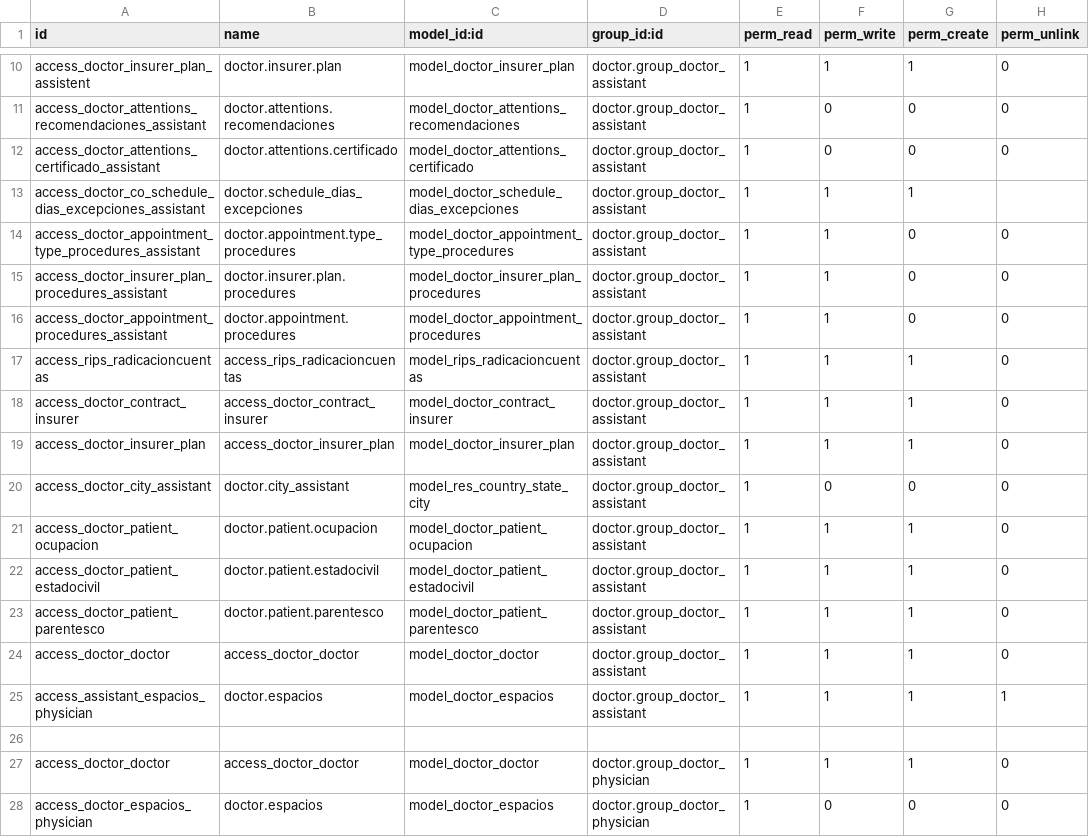
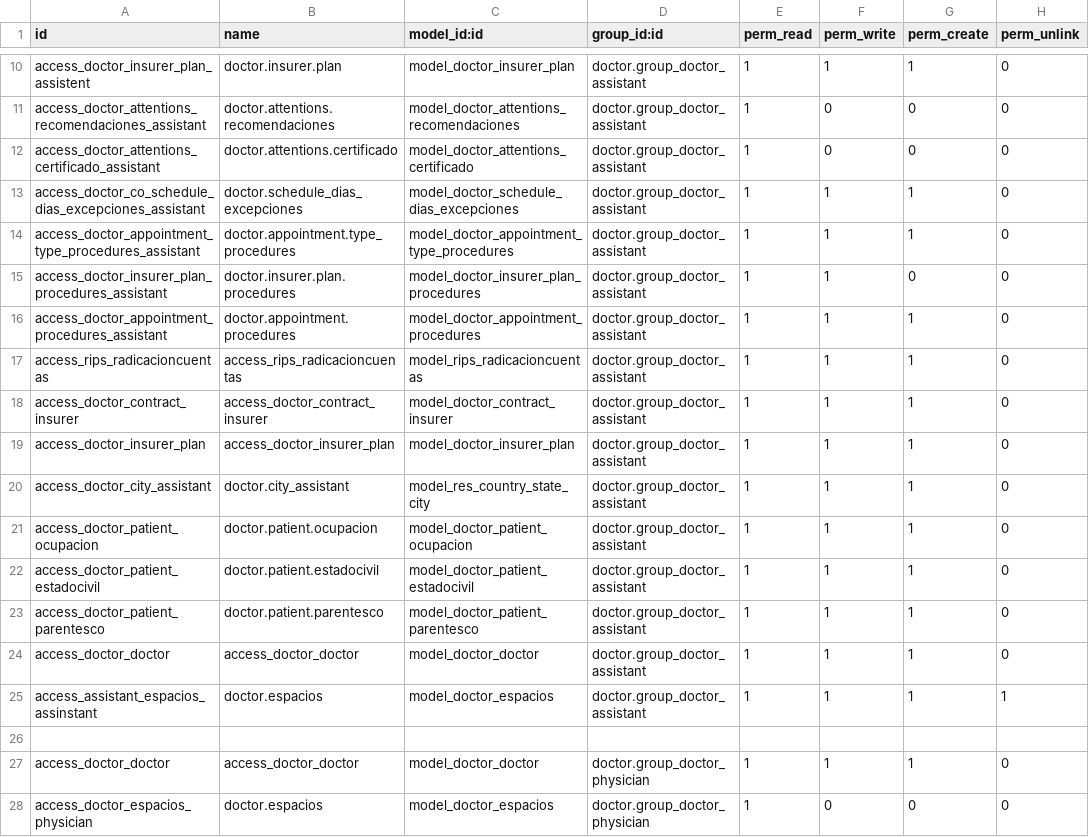
Before and after one commit to hivam/l10n_co_doctor, a CSV file: security/ir.model.access.csv, drawn as a sheet; only a part is shown, gaps mark what is left out.

```diff
--- a/security/ir.model.access.csv
+++ b/security/ir.model.access.csv
@@ -12,6 +12,6 @@ access_doctor_attentions_recomendaciones_assistant,doctor.attentions.recomendaci
 access_doctor_attentions_certificado_assistant,doctor.attentions.certificado,model_doctor_attentions_certificado,doctor.group_doctor_assistant,1,0,0,0
-access_doctor_co_schedule_dias_excepciones_assistant,doctor.schedule_dias_excepciones,model_doctor_schedule_dias_excepciones,doctor.group_doctor_assistant,1,1,1
-access_doctor_appointment_type_procedures_assistant,doctor.appointment.type_procedures,model_doctor_appointment_type_procedures,doctor.group_doctor_assistant,1,1,0,0
+access_doctor_co_schedule_dias_excepciones_assistant,doctor.schedule_dias_excepciones,model_doctor_schedule_dias_excepciones,doctor.group_doctor_assistant,1,1,1,0
+access_doctor_appointment_type_procedures_assistant,doctor.appointment.type_procedures,model_doctor_appointment_type_procedures,doctor.group_doctor_assistant,1,1,1,0
 access_doctor_insurer_plan_procedures_assistant,doctor.insurer.plan.procedures,model_doctor_insurer_plan_procedures,doctor.group_doctor_assistant,1,1,0,0
-access_doctor_appointment_procedures_assistant,doctor.appointment.procedures,model_doctor_appointment_procedures,doctor.group_doctor_assistant,1,1,0,0
+access_doctor_appointment_procedures_assistant,doctor.appointment.procedures,model_doctor_appointment_procedures,doctor.group_doctor_assistant,1,1,1,0
 access_rips_radicacioncuentas,access_rips_radicacioncuentas,model_rips_radicacioncuentas,doctor.group_doctor_assistant,1,1,1,0
@@ -19,3 +19,3 @@ access_doctor_contract_insurer,access_doctor_contract_insurer,model_doctor_contr
 access_doctor_insurer_plan,access_doctor_insurer_plan,model_doctor_insurer_plan,doctor.group_doctor_assistant,1,1,1,0
-access_doctor_city_assistant,doctor.city_assistant,model_res_country_state_city,doctor.group_doctor_assistant,1,0,0,0
+access_doctor_city_assistant,doctor.city_assistant,model_res_country_state_city,doctor.group_doctor_assistant,1,1,1,0
 access_doctor_patient_ocupacion,doctor.patient.ocupacion,model_doctor_patient_ocupacion,doctor.group_doctor_assistant,1,1,1,0
@@ -24,3 +24,3 @@ access_doctor_patient_parentesco,doctor.patient.parentesco,model_doctor_patient_
 access_doctor_doctor,access_doctor_doctor,model_doctor_doctor,doctor.group_doctor_assistant,1,1,1,0
-access_assistant_espacios_physician,doctor.espacios,model_doctor_espacios,doctor.group_doctor_assistant,1,1,1,1
+access_assistant_espacios_assinstant,doctor.espacios,model_doctor_espacios,doctor.group_doctor_assistant,1,1,1,1
 
```
Also changed, not shown: 2 other files.
